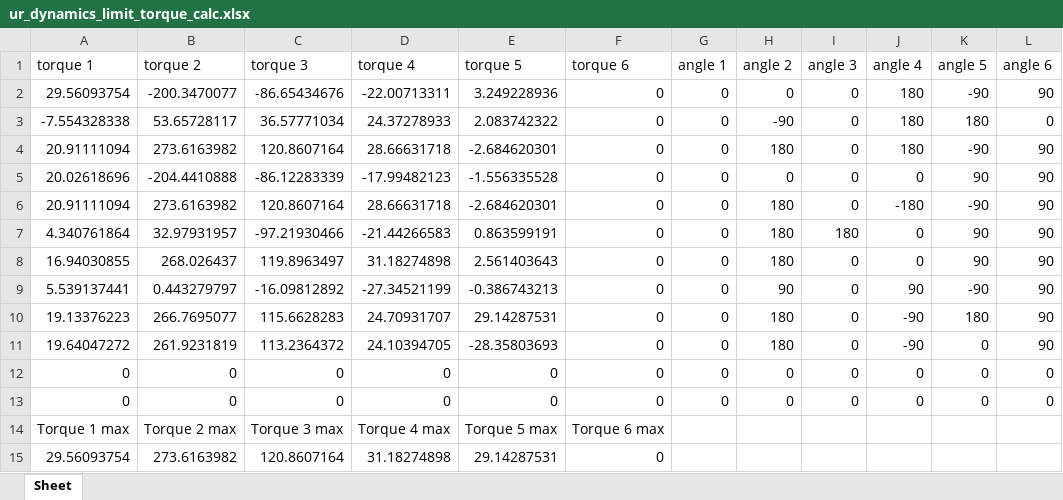
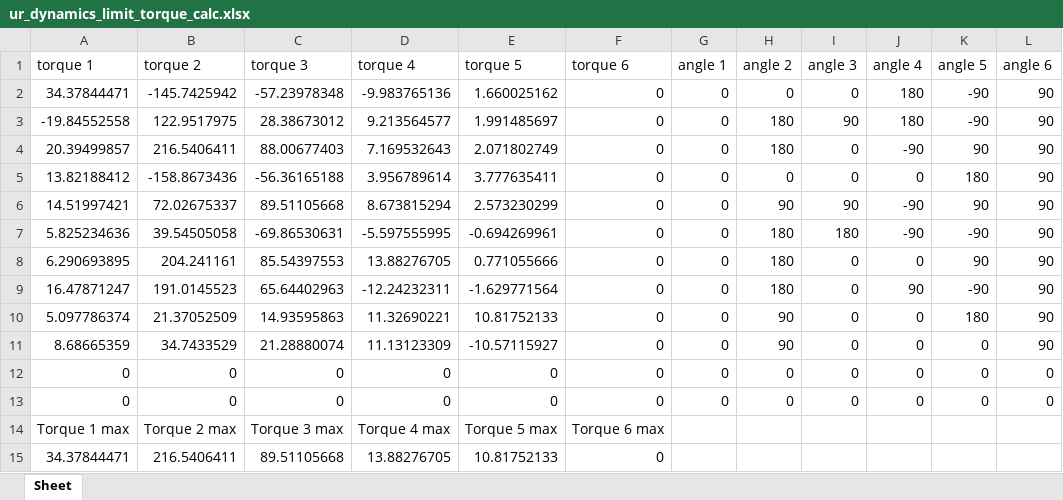
Before and after one commit to SamKaiYang/Optimization-of-robotic-arm-design, an Excel workbook: dynamics/src/dynamics/xlsx/ur_dynamics_limit_torque_calc.xlsx, sheet Sheet, drawn as a sheet; values as stored, in another font and other column widths than the file's, no borders; removed rows and columns are numbered as before the commit, all else as after; the diff names each change by its address in the sheet, - before the commit and + after, or states it on an @@ line.

Commit message:
fixed joint torque plot not test ok

```diff
--- a/dynamics/src/dynamics/xlsx/ur_dynamics_limit_torque_calc.xlsx (sheet Sheet)
+++ b/dynamics/src/dynamics/xlsx/ur_dynamics_limit_torque_calc.xlsx (sheet Sheet)
-A2 (torque 1): 29.56093754
+A2 (torque 1): 34.37844471
-B2 (torque 2): -200.3470077
+B2 (torque 2): -145.7425942
-C2 (torque 3): -86.65434676
+C2 (torque 3): -57.23978348
-D2 (torque 4): -22.00713311
+D2 (torque 4): -9.983765136
-E2 (torque 5): 3.249228936
+E2 (torque 5): 1.660025162
-row 3: -7.554328338 | 53.65728117 | 36.57771034 | 24.37278933 | 2.083742322 | 0 | 0 | -90 | 0 | 180 | 180 | 0
-A3 (torque 1): 20.91111094
+A3 (torque 1): -19.84552558
-B3 (torque 2): 273.6163982
+B3 (torque 2): 122.9517975
-C3 (torque 3): 120.8607164
+C3 (torque 3): 28.38673012
-D3 (torque 4): 28.66631718
+D3 (torque 4): 9.213564577
-E3 (torque 5): -2.684620301
+E3 (torque 5): 1.991485697
-I3 (angle 3): 0
+I3 (angle 3): 90
-row 5: 20.02618696 | -204.4410888 | -86.12283339 | -17.99482123 | -1.556335528 | 0 | 0 | 0 | 0 | 0 | 90 | 90
-row 6: 20.91111094 | 273.6163982 | 120.8607164 | 28.66631718 | -2.684620301 | 0 | 0 | 180 | 0 | -180 | -90 | 90
-row 7: 4.340761864 | 32.97931957 | -97.21930466 | -21.44266583 | 0.863599191 | 0 | 0 | 180 | 180 | 0 | 90 | 90
+row 4: 20.39499857 | 216.5406411 | 88.00677403 | 7.169532643 | 2.071802749 | 0 | 0 | 180 | 0 | -90 | 90 | 90
+row 5: 13.82188412 | -158.8673436 | -56.36165188 | 3.956789614 | 3.777635411 | 0 | 0 | 0 | 0 | 0 | 180 | 90
+row 6: 14.51997421 | 72.02675337 | 89.51105668 | 8.673815294 | 2.573230299 | 0 | 0 | 90 | 90 | -90 | 90 | 90
+row 7: 5.825234636 | 39.54505058 | -69.86530631 | -5.597555995 | -0.694269961 | 0 | 0 | 180 | 180 | -90 | -90 | 90
-A8 (torque 1): 16.94030855
+A8 (torque 1): 6.290693895
-B8 (torque 2): 268.026437
+B8 (torque 2): 204.241161
-C8 (torque 3): 119.8963497
+C8 (torque 3): 85.54397553
-D8 (torque 4): 31.18274898
+D8 (torque 4): 13.88276705
-E8 (torque 5): 2.561403643
+E8 (torque 5): 0.771055666
-A9 (torque 1): 5.539137441
+A9 (torque 1): 16.47871247
-B9 (torque 2): 0.443279797
+B9 (torque 2): 191.0145523
-C9 (torque 3): -16.09812892
+C9 (torque 3): 65.64402963
-D9 (torque 4): -27.34521199
+D9 (torque 4): -12.24232311
-E9 (torque 5): -0.386743213
+E9 (torque 5): -1.629771564
-H9 (angle 2): 90
+H9 (angle 2): 180
-row 10: 19.13376223 | 266.7695077 | 115.6628283 | 24.70931707 | 29.14287531 | 0 | 0 | 180 | 0 | -90 | 180 | 90
-row 11: 19.64047272 | 261.9231819 | 113.2364372 | 24.10394705 | -28.35803693 | 0 | 0 | 180 | 0 | -90 | 0 | 90
+row 10: 5.097786374 | 21.37052509 | 14.93595863 | 11.32690221 | 10.81752133 | 0 | 0 | 90 | 0 | 0 | 180 | 90
+row 11: 8.68665359 | 34.7433529 | 21.28880074 | 11.13123309 | -10.57115927 | 0 | 0 | 90 | 0 | 0 | 0 | 90
-row 15: 29.56093754 | 273.6163982 | 120.8607164 | 31.18274898 | 29.14287531 | 0
+row 15: 34.37844471 | 216.5406411 | 89.51105668 | 13.88276705 | 10.81752133 | 0
```
Also changed, not shown: dynamics/src/dynamics/xlsx/CJM_select.xlsx, dynamics/src/dynamics/xlsx/dynamics_calc.xlsx, 5 other files.
